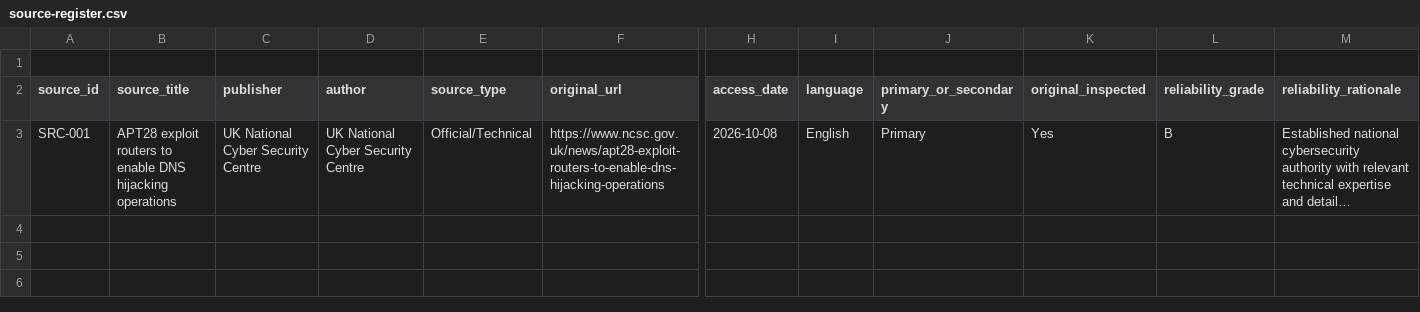
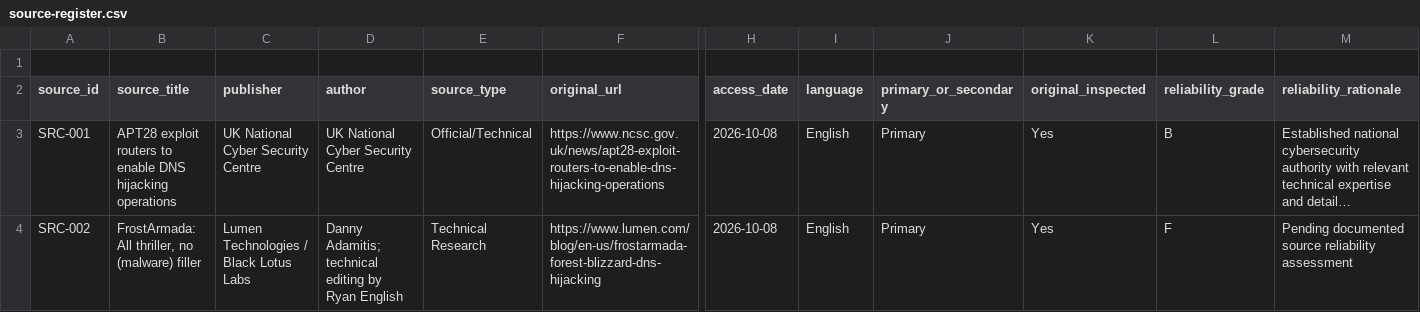
Before and after one commit to jcharcenko/russian-cyber-threat-assessment-2025-2026, a CSV file: research/source-register.csv, drawn as a sheet; only a part is shown, gaps mark what is left out; long unchanged cells end in …; rows hold the shown columns only; the diff names each change by its address in the sheet, - before the commit and + after, or states it on an @@ line.

Commit message:
data: register Black Lotus Labs FrostArmada technical research

```diff
--- a/research/source-register.csv
+++ b/research/source-register.csv
+row 4: SRC-002 | FrostArmada: All thriller, no (malware) filler | Lumen Technologies / Black Lotus Labs | Danny Adamitis; technical editing by Ryan English | Technical Research | https://www.lumen.com/blog/en-us/frostarmada-forest-blizzard-dns-hijacking | 2026-10-08 | English | Primary | Yes | F | Pending documented source reliability assessment
```
